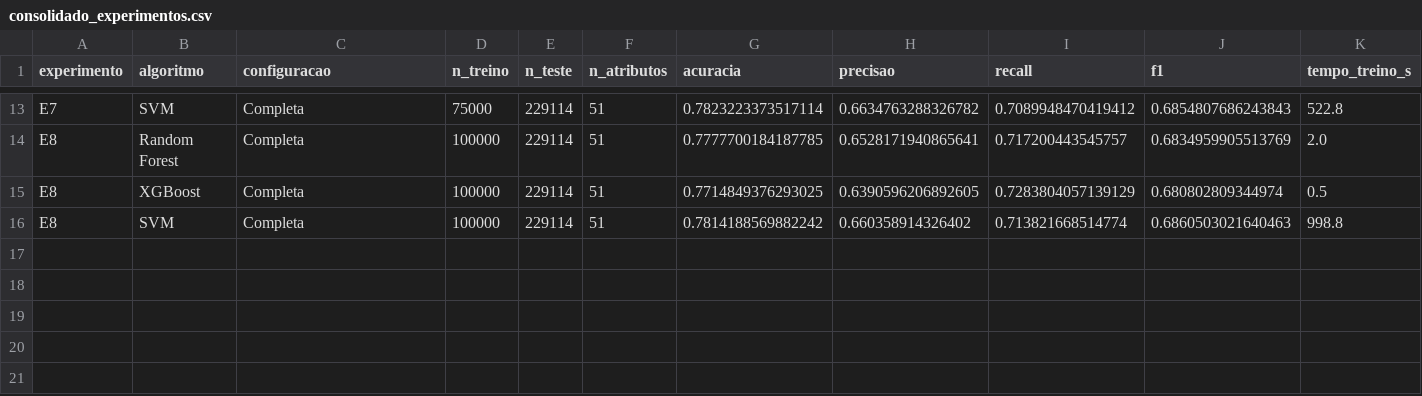
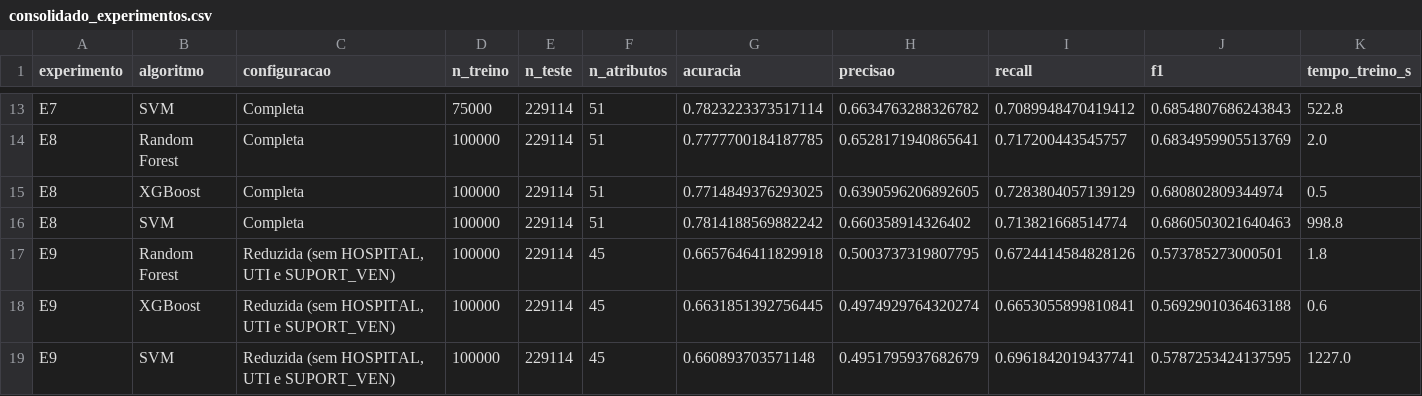
Before and after one commit to mmarcelov/TCC_Projeto, a CSV file: reports/resultados/consolidado_experimentos.csv, drawn as a sheet; only a part is shown, gaps mark what is left out; rows hold the shown columns only; the diff names each change by its address in the sheet, - before the commit and + after, or states it on an @@ line.

Commit message:
feat: finaliza experimento E9 e atualiza analises e graficos comparativos

```diff
--- a/reports/resultados/consolidado_experimentos.csv
+++ b/reports/resultados/consolidado_experimentos.csv
+row 17: E9 | Random Forest | Reduzida (sem HOSPITAL, UTI e SUPORT_VEN) | 100000 | 229114 | 45 | 0.6657646411829918 | 0.5003737319807795 | 0.6724414584828126 | 0.573785273000501 | 1.8
+row 18: E9 | XGBoost | Reduzida (sem HOSPITAL, UTI e SUPORT_VEN) | 100000 | 229114 | 45 | 0.6631851392756445 | 0.4974929764320274 | 0.6653055899810841 | 0.5692901036463188 | 0.6
+row 19: E9 | SVM | Reduzida (sem HOSPITAL, UTI e SUPORT_VEN) | 100000 | 229114 | 45 | 0.660893703571148 | 0.4951795937682679 | 0.6961842019437741 | 0.5787253424137595 | 1227.0
```
Also changed, not shown: 16 other files.
